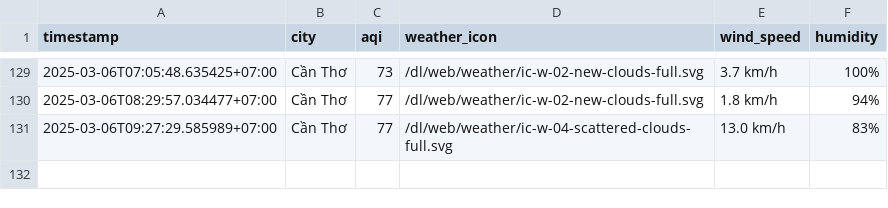
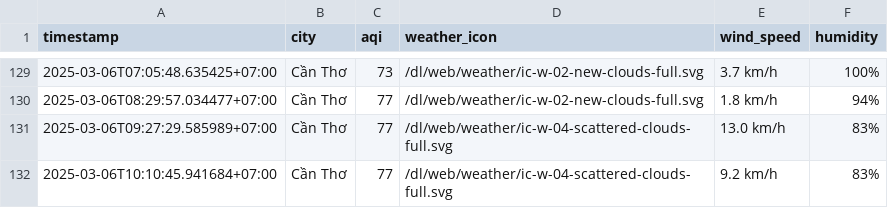
Before and after one commit to nghiahsgs/iqair-dataset, a CSV file: result/can-tho/aqi_can-tho_2025_mar.csv, drawn as a sheet; only a part is shown, gaps mark what is left out.

```diff
--- a/result/can-tho/aqi_can-tho_2025_mar.csv
+++ b/result/can-tho/aqi_can-tho_2025_mar.csv
@@ -131 +131,2 @@ timestamp,city,aqi,weather_icon,wind_speed,humidity
 2025-03-06T09:27:29.585989+07:00,Cần Thơ,77,/dl/web/weather/ic-w-04-scattered-clouds-full.svg,13.0 km/h,83%
+2025-03-06T10:10:45.941684+07:00,Cần Thơ,77,/dl/web/weather/ic-w-04-scattered-clouds-full.svg,9.2 km/h,83%
```
Also changed, not shown: result/hai-phong/aqi_hai-phong_2025_mar.csv, result/hue/aqi_hue_2025_mar.csv, 2 other files.
